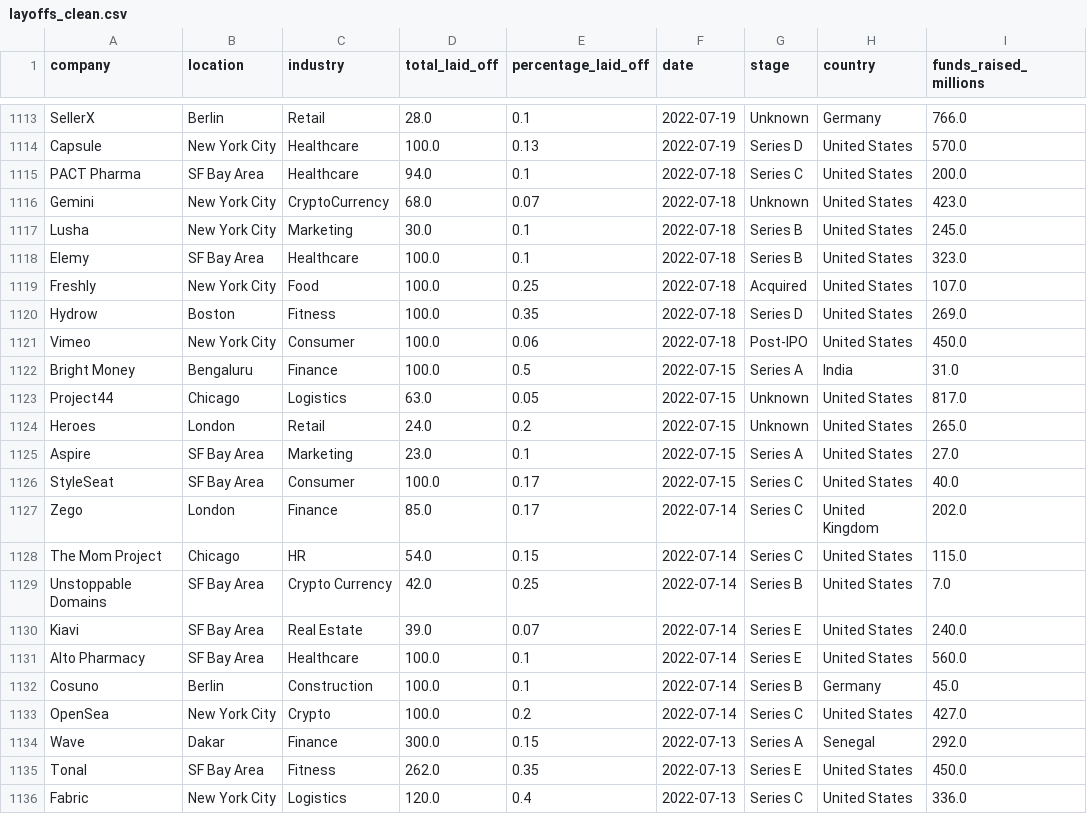
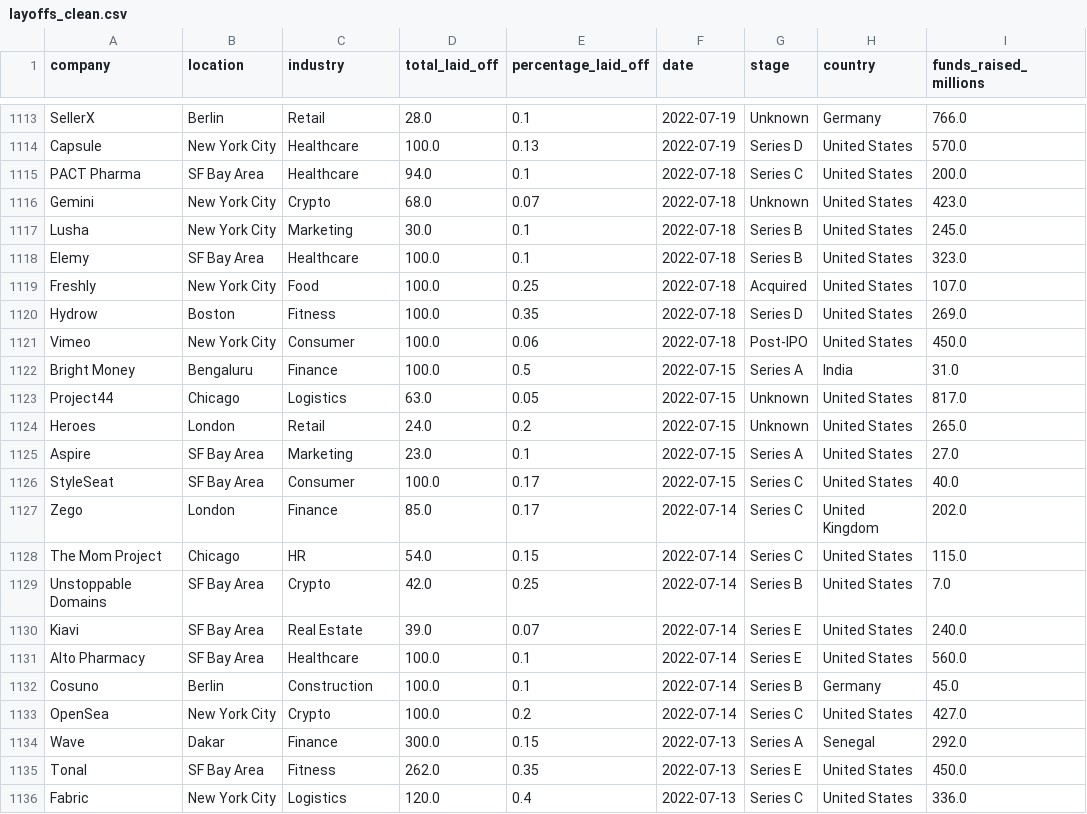
Before and after one commit to giottomillan/layoffs, a CSV file: Data/layoffs_clean.csv, drawn as a sheet; only a part is shown, gaps mark what is left out.

Commit message:
cambios

```diff
--- a/Data/layoffs_clean.csv
+++ b/Data/layoffs_clean.csv
@@ -1115,3 +1115,3 @@ Capsule,New York City,Healthcare,100.0,0.13,2022-07-19,Series D,United States,57
 PACT Pharma,SF Bay Area,Healthcare,94.0,0.1,2022-07-18,Series C,United States,200.0
-Gemini,New York City,CryptoCurrency,68.0,0.07,2022-07-18,Unknown,United States,423.0
+Gemini,New York City,Crypto,68.0,0.07,2022-07-18,Unknown,United States,423.0
 Lusha,New York City,Marketing,30.0,0.1,2022-07-18,Series B,United States,245.0
@@ -1128,3 +1128,3 @@ Zego,London,Finance,85.0,0.17,2022-07-14,Series C,United Kingdom,202.0
 The Mom Project,Chicago,HR,54.0,0.15,2022-07-14,Series C,United States,115.0
-Unstoppable Domains,SF Bay Area,Crypto Currency,42.0,0.25,2022-07-14,Series B,United States,7.0
+Unstoppable Domains,SF Bay Area,Crypto,42.0,0.25,2022-07-14,Series B,United States,7.0
 Kiavi,SF Bay Area,Real Estate,39.0,0.07,2022-07-14,Series E,United States,240.0
```
